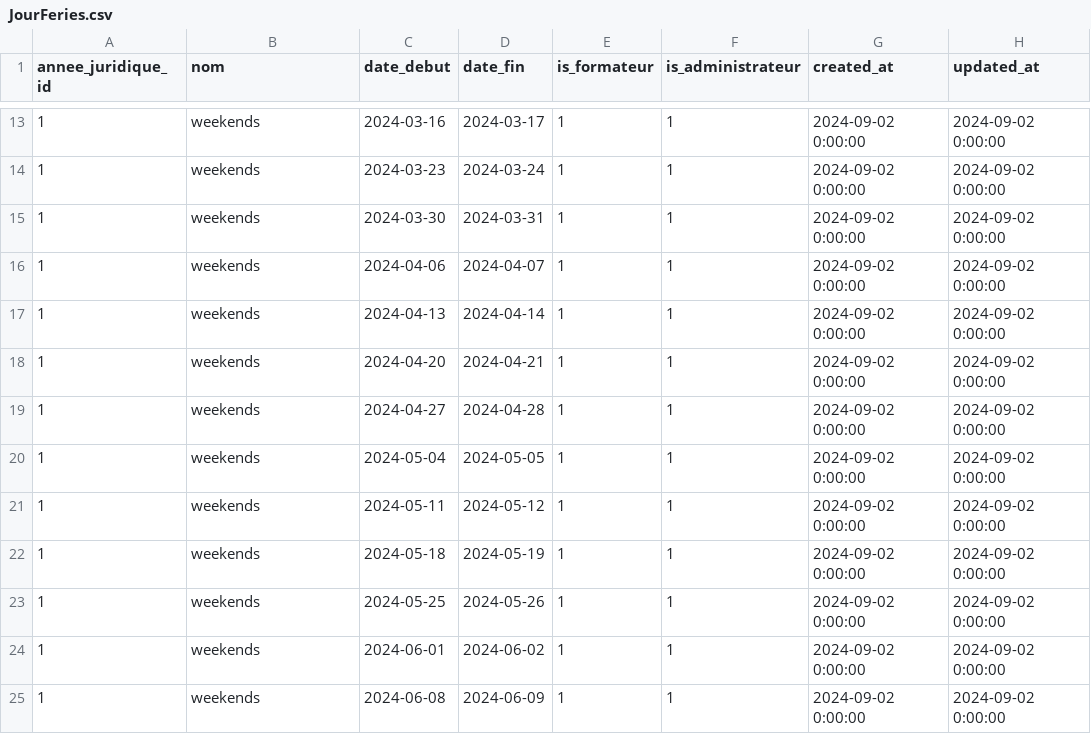
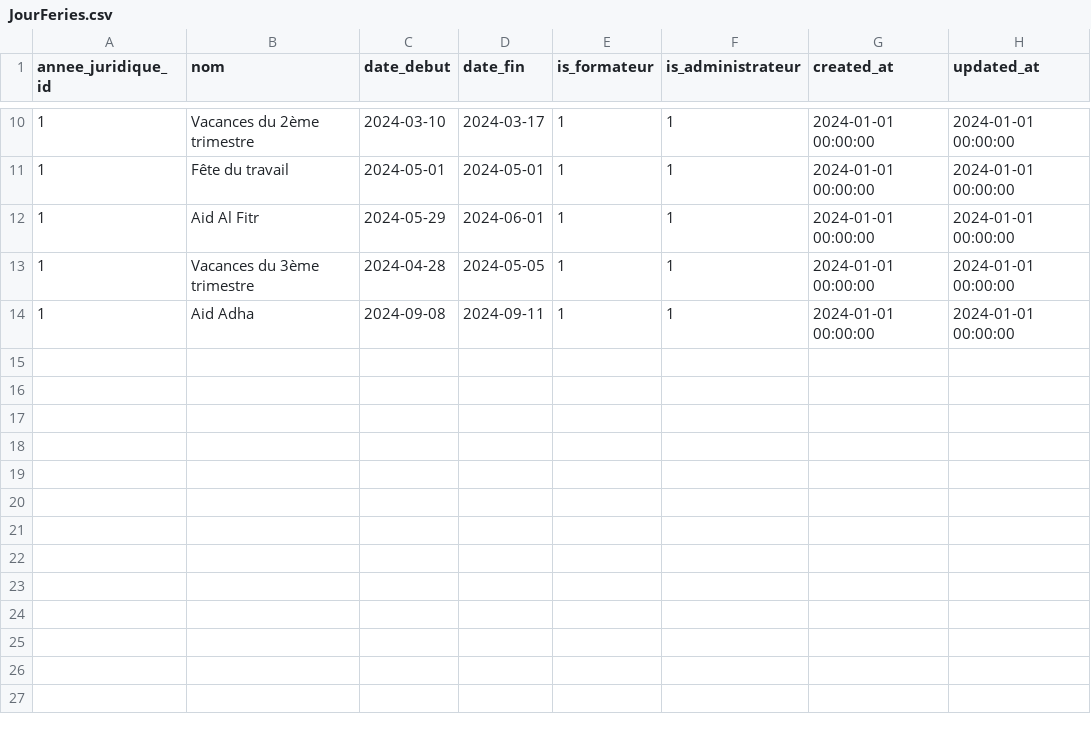
Before and after one commit to hamidAchaou/gestion-personnels, a CSV file: app/database/data/pkg_Absences/JourFeries.csv, drawn as a sheet; only a part is shown, gaps mark what is left out; the diff covers the shown part only.

```diff
--- a/app/database/data/pkg_Absences/JourFeries.csv
+++ b/app/database/data/pkg_Absences/JourFeries.csv
@@ -13,13 +10,5 @@ annee_juridique_id,nom,date_debut,date_fin,is_formateur,is_administrateur,create
-1,weekends ,2024-03-16,2024-03-17,1,1,2024-09-02 0:00:00,2024-09-02 0:00:00
-1,weekends ,2024-03-23,2024-03-24,1,1,2024-09-02 0:00:00,2024-09-02 0:00:00
-1,weekends ,2024-03-30,2024-03-31,1,1,2024-09-02 0:00:00,2024-09-02 0:00:00
-1,weekends ,2024-04-06,2024-04-07,1,1,2024-09-02 0:00:00,2024-09-02 0:00:00
-1,weekends ,2024-04-13,2024-04-14,1,1,2024-09-02 0:00:00,2024-09-02 0:00:00
-1,weekends ,2024-04-20,2024-04-21,1,1,2024-09-02 0:00:00,2024-09-02 0:00:00
-1,weekends ,2024-04-27,2024-04-28,1,1,2024-09-02 0:00:00,2024-09-02 0:00:00
-1,weekends ,2024-05-04,2024-05-05,1,1,2024-09-02 0:00:00,2024-09-02 0:00:00
-1,weekends ,2024-05-11,2024-05-12,1,1,2024-09-02 0:00:00,2024-09-02 0:00:00
-1,weekends ,2024-05-18,2024-05-19,1,1,2024-09-02 0:00:00,2024-09-02 0:00:00
-1,weekends ,2024-05-25,2024-05-26,1,1,2024-09-02 0:00:00,2024-09-02 0:00:00
-1,weekends ,2024-06-01,2024-06-02,1,1,2024-09-02 0:00:00,2024-09-02 0:00:00
-1,weekends ,2024-06-08,2024-06-09,1,1,2024-09-02 0:00:00,2024-09-02 0:00:00
+1,Vacances du 2ème trimestre,2024-03-10,2024-03-17,1,1,2024-01-01 00:00:00,2024-01-01 00:00:00
+1,Fête du travail,2024-05-01,2024-05-01,1,1,2024-01-01 00:00:00,2024-01-01 00:00:00
+1,Aid Al Fitr,2024-05-29,2024-06-01,1,1,2024-01-01 00:00:00,2024-01-01 00:00:00
+1,Vacances du 3ème trimestre,2024-04-28,2024-05-05,1,1,2024-01-01 00:00:00,2024-01-01 00:00:00
+1,Aid Adha,2024-09-08,2024-09-11,1,1,2024-01-01 00:00:00,2024-01-01 00:00:00
```
Also changed, not shown: 3 removed rows and 40 edited cells elsewhere in this file, 1 other file.
